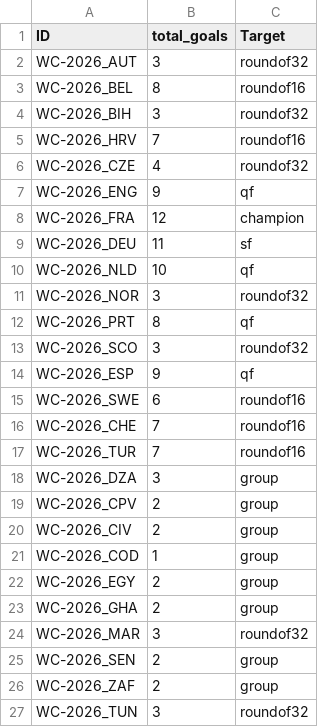
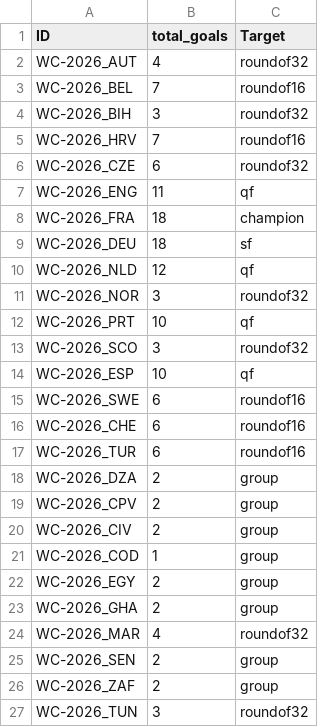
Before and after one commit to moses946/WC26, a CSV file: output/submission.csv, drawn as a sheet; only a part is shown; the diff covers the shown part only.

Commit message:
Submission 4: Fix heavy goal penalization for 2026 format

```diff
--- a/output/submission.csv
+++ b/output/submission.csv
@@ -1,19 +1,19 @@
 ID,total_goals,Target
-WC-2026_AUT,3,roundof32
-WC-2026_BEL,8,roundof16
+WC-2026_AUT,4,roundof32
+WC-2026_BEL,7,roundof16
 WC-2026_BIH,3,roundof32
 WC-2026_HRV,7,roundof16
-WC-2026_CZE,4,roundof32
-WC-2026_ENG,9,qf
-WC-2026_FRA,12,champion
-WC-2026_DEU,11,sf
-WC-2026_NLD,10,qf
+WC-2026_CZE,6,roundof32
+WC-2026_ENG,11,qf
+WC-2026_FRA,18,champion
+WC-2026_DEU,18,sf
+WC-2026_NLD,12,qf
 WC-2026_NOR,3,roundof32
-WC-2026_PRT,8,qf
+WC-2026_PRT,10,qf
 WC-2026_SCO,3,roundof32
-WC-2026_ESP,9,qf
+WC-2026_ESP,10,qf
 WC-2026_SWE,6,roundof16
-WC-2026_CHE,7,roundof16
-WC-2026_TUR,7,roundof16
-WC-2026_DZA,3,group
+WC-2026_CHE,6,roundof16
+WC-2026_TUR,6,roundof16
+WC-2026_DZA,2,group
 WC-2026_CPV,2,group
@@ -23,3 +23,3 @@ WC-2026_EGY,2,group
 WC-2026_GHA,2,group
-WC-2026_MAR,3,roundof32
+WC-2026_MAR,4,roundof32
 WC-2026_SEN,2,group
```
Also changed, not shown: 10 edited cells elsewhere in this file, 1 other file.
